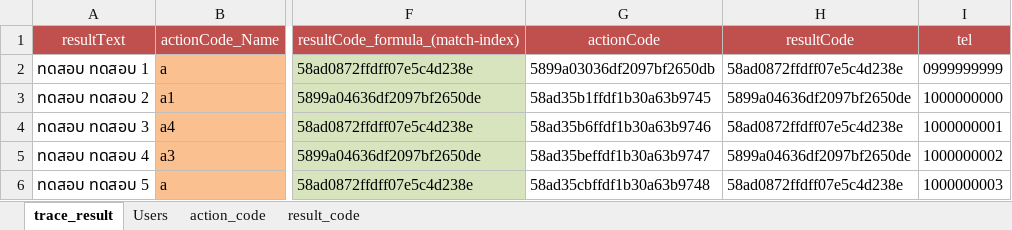
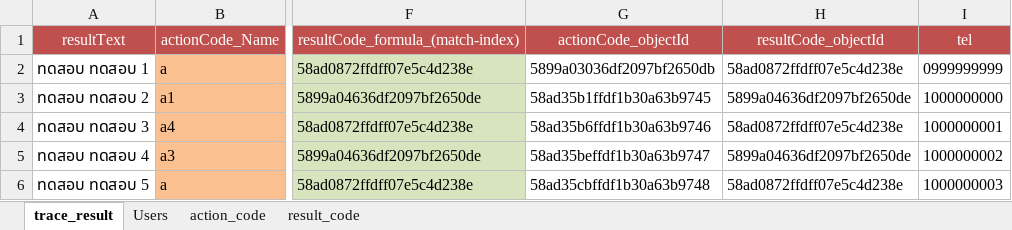
Before and after one commit to mayfender/backend-web, an Excel workbook: backend/template/tracework_migrate_data_format/Tracework_migrate_data_format.xlsx, sheet trace_result, drawn as a sheet; only a part is shown, gaps mark what is left out; values as stored, in another font and other column widths than the file's, no borders; the diff names each change by its address in the sheet, - before the commit and + after, or states it on an @@ line.

```diff
--- a/backend/template/tracework_migrate_data_format/Tracework_migrate_data_format.xlsx (sheet trace_result)
+++ b/backend/template/tracework_migrate_data_format/Tracework_migrate_data_format.xlsx (sheet trace_result)
-G1: actionCode
+G1: actionCode_objectId
-H1: resultCode
+H1: resultCode_objectId
```
Also changed, not shown: 1 other file.
